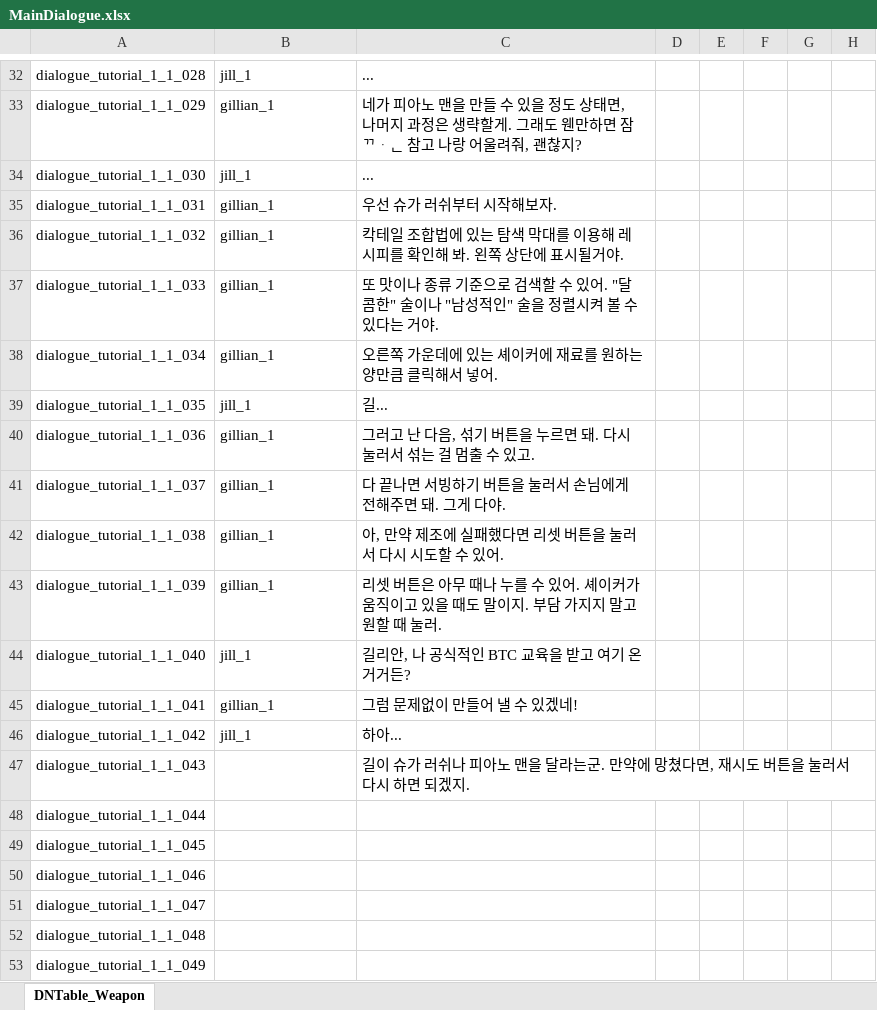
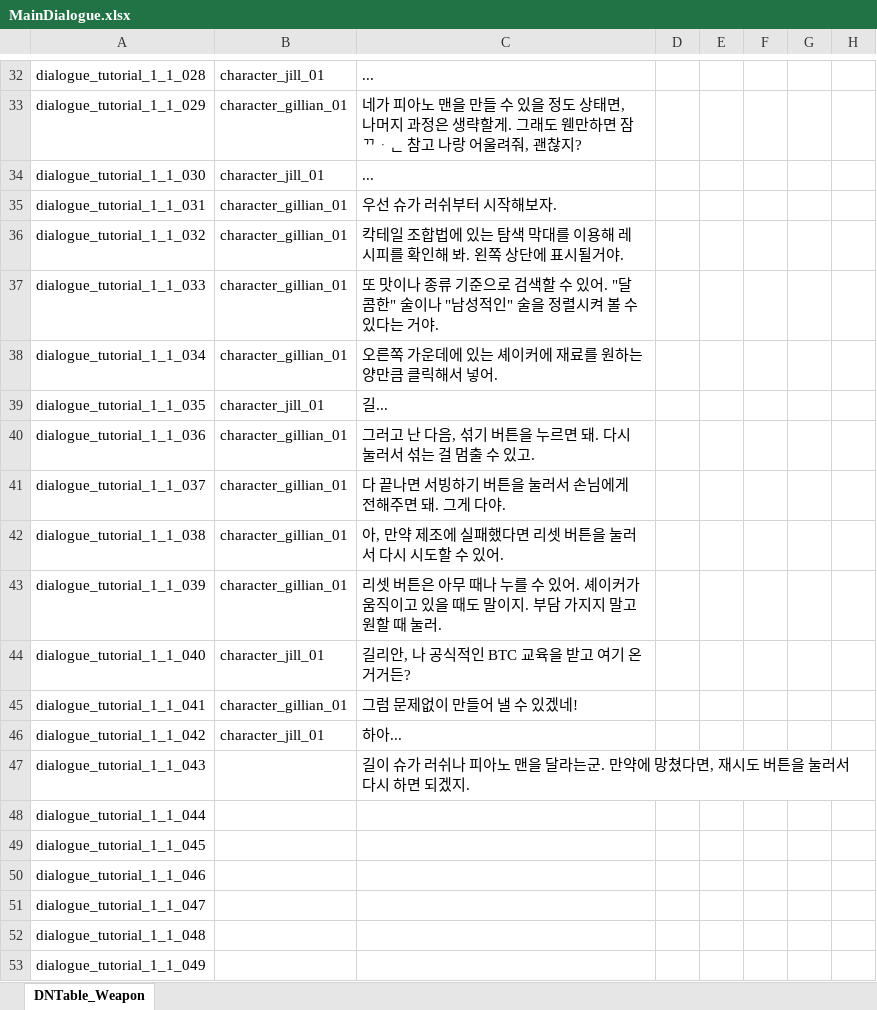
Before and after one commit to TheRainTheRain/2DMainProject, an Excel workbook: JsonConverter/ExcelFiles/MainDialogue.xlsx, sheet DNTable_Weapon, drawn as a sheet; only a part is shown, gaps mark what is left out; values as stored, in another font and other column widths than the file's, no borders; the diff covers the shown part only; the diff names each change by its address in the sheet, - before the commit and + after, or states it on an @@ line.

```diff
--- a/JsonConverter/ExcelFiles/MainDialogue.xlsx (sheet DNTable_Weapon)
+++ b/JsonConverter/ExcelFiles/MainDialogue.xlsx (sheet DNTable_Weapon)
-B32: jill_1
+B32: character_jill_01
-B33: gillian_1
+B33: character_gillian_01
-B34: jill_1
+B34: character_jill_01
-B35:B38: gillian_1
+B35:B38: character_gillian_01
-B39: jill_1
+B39: character_jill_01
-B40:B43: gillian_1
+B40:B43: character_gillian_01
-B44: jill_1
+B44: character_jill_01
-B45: gillian_1
+B45: character_gillian_01
-B46: jill_1
+B46: character_jill_01
```
Also changed, not shown: 30 edited cells elsewhere in this sheet, JsonConverter/ExcelFiles/Character.xlsx, JsonConverter/ExcelFiles/CocktailRecipe.xlsx, 14 other files.
